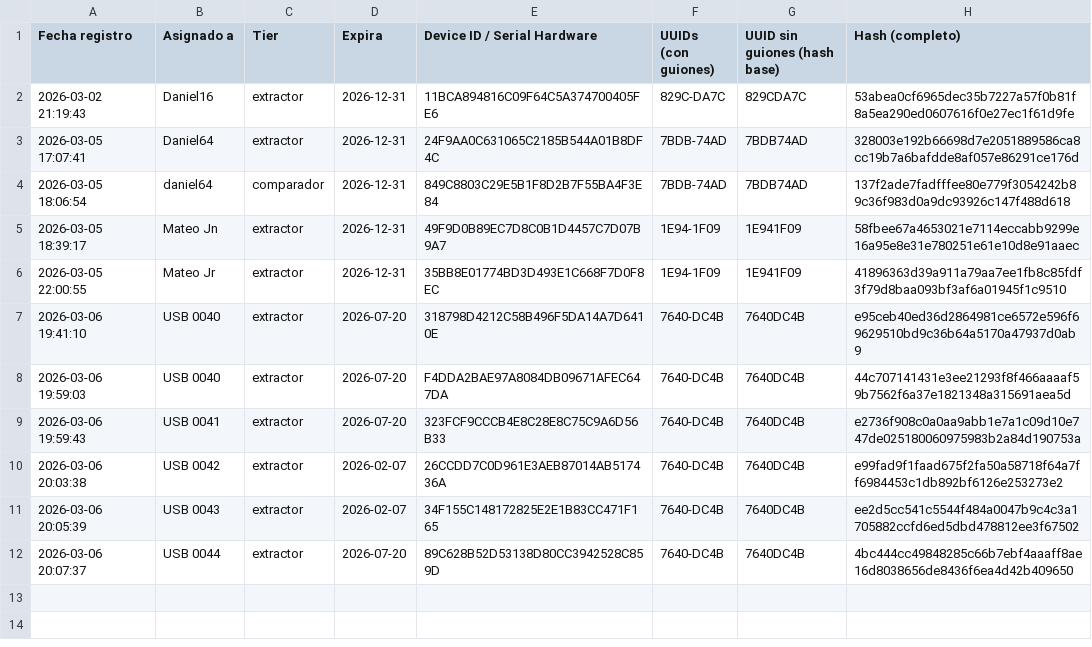
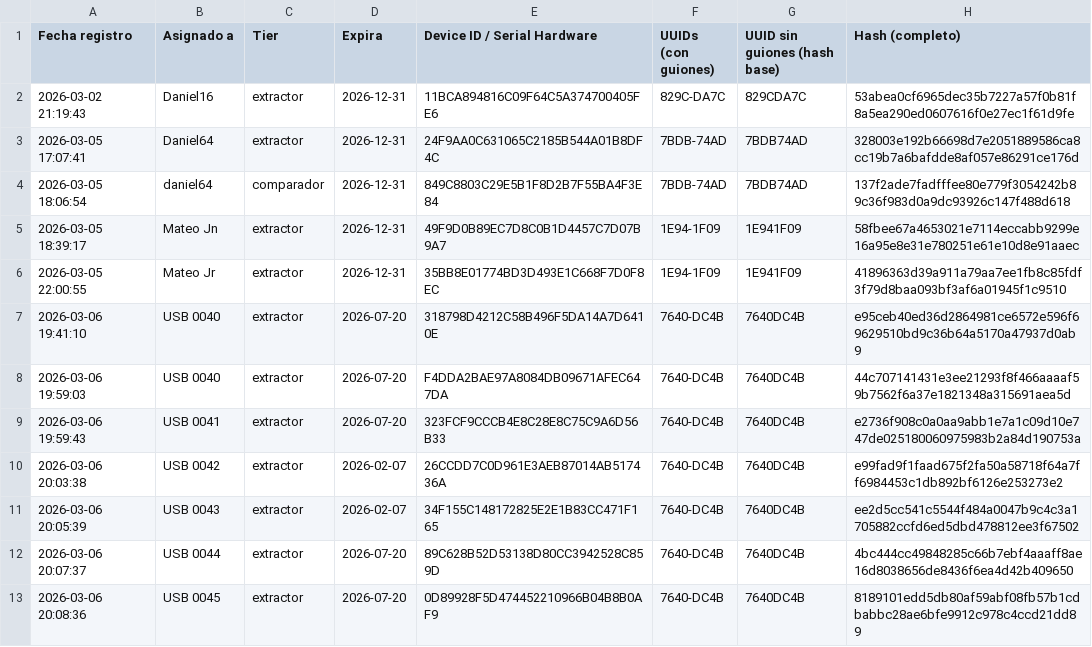
Before and after one commit to auth-co/verificador-registro, a CSV file: historial_registros.csv, drawn as a sheet; the diff names each change by its address in the sheet, - before the commit and + after, or states it on an @@ line.

Commit message:
Update historial: 2026-03-06T20:08:41.661Z

```diff
--- a/historial_registros.csv
+++ b/historial_registros.csv
+row 13: 2026-03-06 20:08:36 | USB 0045 | extractor | 2026-07-20 | 0D89928F5D474452210966B04B8B0AF9 | 7640-DC4B | 7640DC4B | 8189101edd5db80af59abf08fb57b1cdbabbc28ae6bfe9912c978c4ccd21dd89
```
